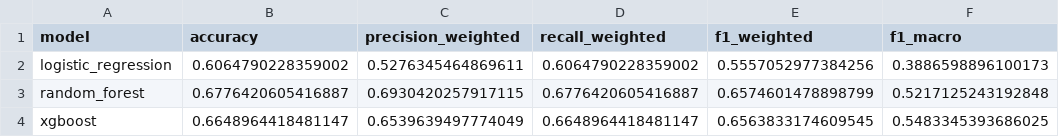
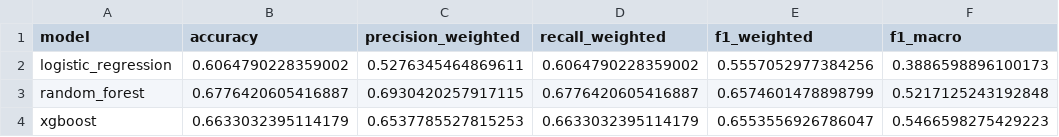
Before and after one commit to chanmyae99/elderguard-analytics-ml, a CSV file: reports/metrics/model_comparison_summary.csv, drawn as a sheet.

```diff
--- a/reports/metrics/model_comparison_summary.csv
+++ b/reports/metrics/model_comparison_summary.csv
@@ -3,2 +3,2 @@ logistic_regression,0.6064790228359002,0.5276345464869611,0.6064790228359002,0.5
 random_forest,0.6776420605416887,0.6930420257917115,0.6776420605416887,0.6574601478898799,0.5217125243192848
-xgboost,0.6648964418481147,0.6539639497774049,0.6648964418481147,0.6563833174609545,0.5483345393686025
+xgboost,0.6633032395114179,0.6537785527815253,0.6633032395114179,0.6553556926786047,0.5466598275429223
```
Also changed, not shown: reports/metrics/logistic_regression_feature_importance.csv, reports/metrics/xgboost_feature_importance.csv, 7 other files.
